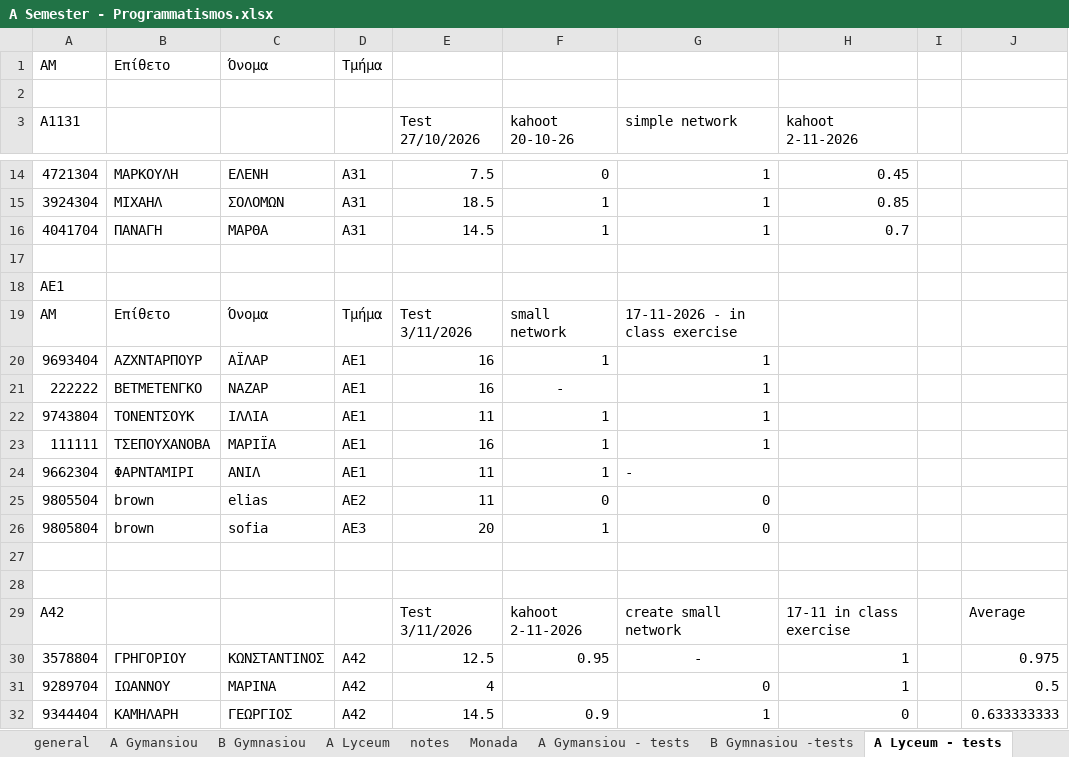
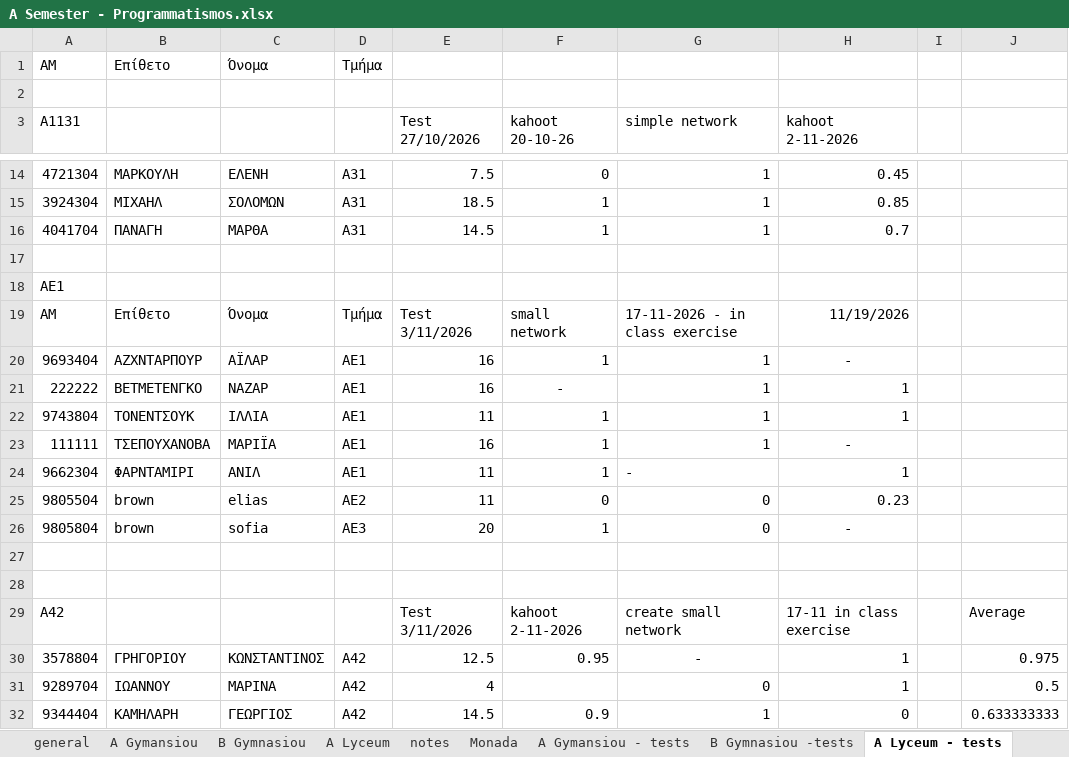
Before and after one commit to aristos32/education, an Excel workbook: documents/A Semester - Programmatismos.xlsx, sheet A Lyceum - tests, drawn as a sheet; only a part is shown, gaps mark what is left out; values as stored, in another font and other column widths than the file's, no borders; the diff names each change by its address in the sheet, - before the commit and + after, or states it on an @@ line.

```diff
--- a/documents/A Semester - Programmatismos.xlsx (sheet A Lyceum - tests)
+++ b/documents/A Semester - Programmatismos.xlsx (sheet A Lyceum - tests)
-H19 (kahoot 2-11-2026): (empty)
+H19 (kahoot 2-11-2026): 11/19/2026
-H20 (kahoot 2-11-2026): (empty)
+H20 (kahoot 2-11-2026): -
-H21:H22 (kahoot 2-11-2026): (empty)
+H21:H22 (kahoot 2-11-2026): 1
-H23 (kahoot 2-11-2026): (empty)
+H23 (kahoot 2-11-2026): -
-H24 (kahoot 2-11-2026): (empty)
+H24 (kahoot 2-11-2026): 1
-H25 (kahoot 2-11-2026): (empty)
+H25 (kahoot 2-11-2026): 0.23
-H26 (kahoot 2-11-2026): (empty)
+H26 (kahoot 2-11-2026): -
```
Also changed, not shown: sheet general, 52 other files.
